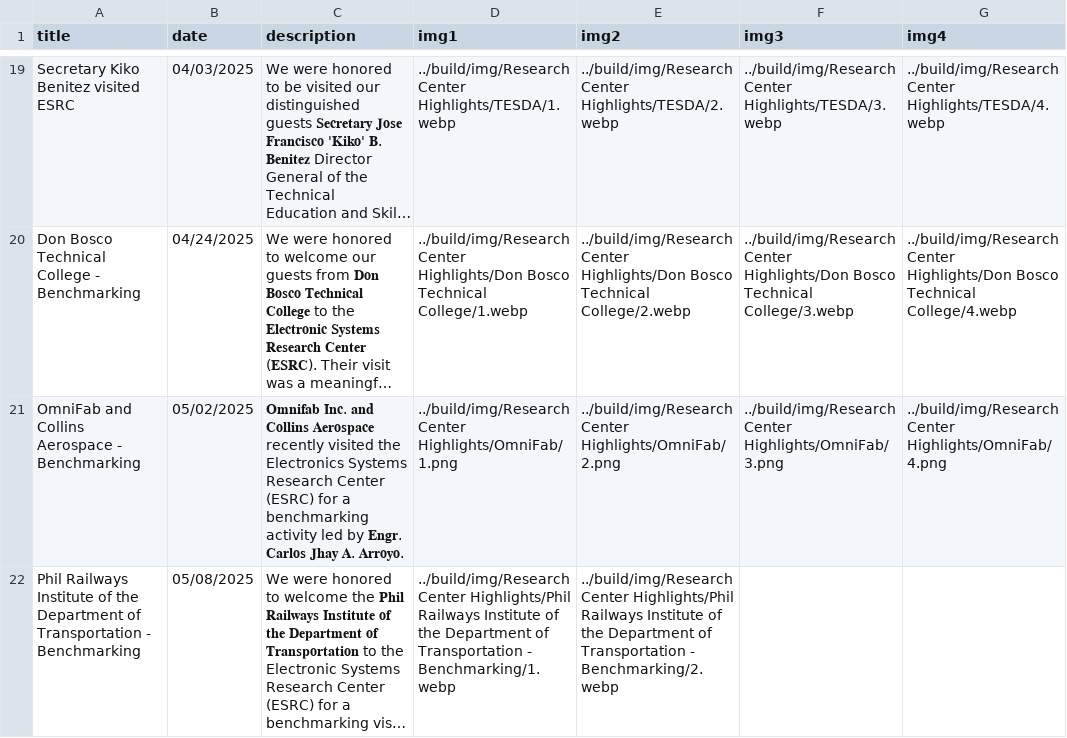
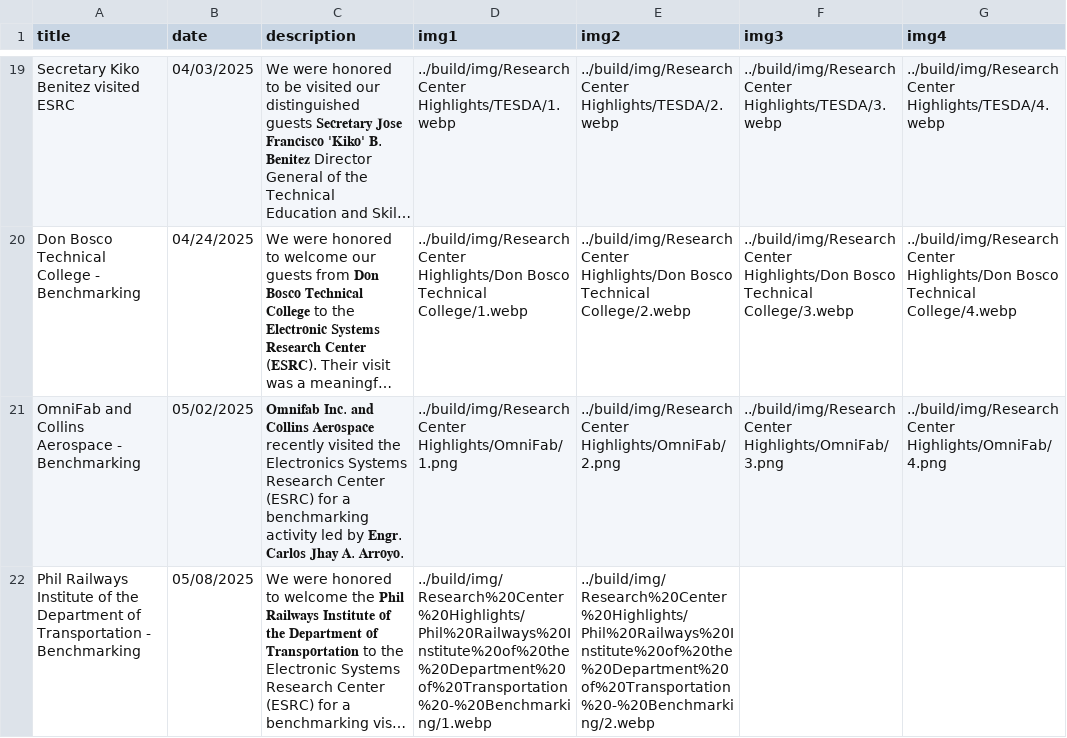
Before and after one commit to Electronic-Systems-Research-Center/Electronic-Systems-Research-Center.github.io, a CSV file: src/research_center_highlights.csv, drawn as a sheet; only a part is shown, gaps mark what is left out; long unchanged cells end in …; the diff names each change by its address in the sheet, - before the commit and + after, or states it on an @@ line.

Commit message:
Update research_center_highlights.csv

```diff
--- a/src/research_center_highlights.csv
+++ b/src/research_center_highlights.csv
-D22 (img1): ../build/img/Research Center Highlights/Phil Railways Institute of the Department of Transportation - Benchmarking/1.webp
+D22 (img1): ../build/img/Research%20Center%20Highlights/Phil%20Railways%20Institute%20of%20the%20Department%20of%20Transportation%20-%20Benchmarking/1.webp
-E22 (img2): ../build/img/Research Center Highlights/Phil Railways Institute of the Department of Transportation - Benchmarking/2.webp
+E22 (img2): ../build/img/Research%20Center%20Highlights/Phil%20Railways%20Institute%20of%20the%20Department%20of%20Transportation%20-%20Benchmarking/2.webp
```
